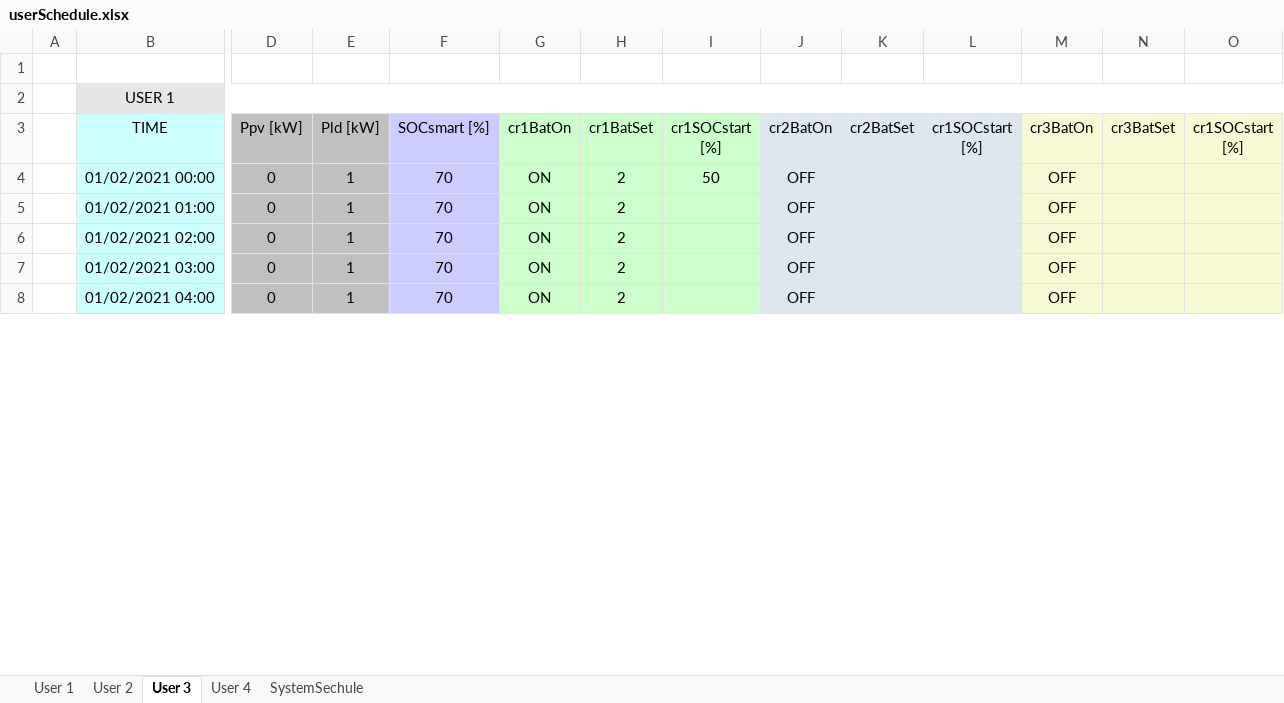
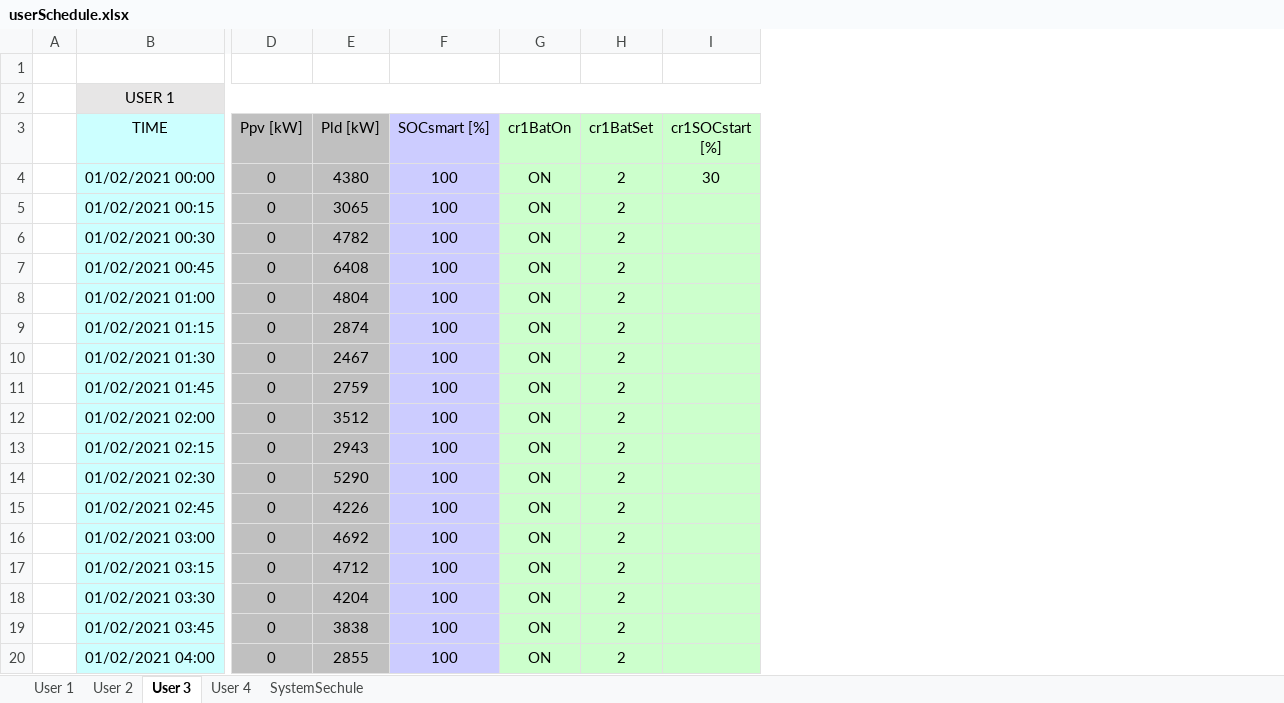
Before and after one commit to mindolink/EthStevecDevice, an Excel workbook: SimulatorUser/ImportData/userSchedule.xlsx, sheet User 3, drawn as a sheet; only a part is shown, gaps mark what is left out; values as stored, in another font and other column widths than the file's, no borders; removed rows and columns are numbered as before the commit, all else as after; rows hold the shown columns only; the diff covers the shown part only; the diff names each change by its address in the sheet, - before the commit and + after, or states it on an @@ line.

```diff
--- a/SimulatorUser/ImportData/userSchedule.xlsx (sheet User 3)
+++ b/SimulatorUser/ImportData/userSchedule.xlsx (sheet User 3)
-column J (cr2BatOn), rows 4-8: all OFF
-column K (cr2BatSet), empty
-column L (cr1SOCstart [%]), empty
-column M (cr3BatOn), rows 4-8: all OFF
-column N (cr3BatSet), empty
-column O (cr1SOCstart [%]), empty
-E4 (Pld [kW]): 1
+E4 (Pld [kW]): 4380
-F4 (SOCsmart [%]): 70
+F4 (SOCsmart [%]): 100
-I4 (cr1SOCstart [%]): 50
+I4 (cr1SOCstart [%]): 30
+row 5:  | 01/02/2021 00:15 | 0 | 3065 | 100 | ON | 2
+row 6:  | 01/02/2021 00:30 | 0 | 4782 | 100 | ON | 2
+row 7:  | 01/02/2021 00:45 | 0 | 6408 | 100 | ON | 2
-E8 (Pld [kW]): 1
+E8 (Pld [kW]): 4804
-F8 (SOCsmart [%]): 70
+F8 (SOCsmart [%]): 100
+row 9:  | 01/02/2021 01:15 | 0 | 2874 | 100 | ON | 2
+row 10:  | 01/02/2021 01:30 | 0 | 2467 | 100 | ON | 2
+row 11:  | 01/02/2021 01:45 | 0 | 2759 | 100 | ON | 2
-E12 (Pld [kW]): 1
+E12 (Pld [kW]): 3512
-F12 (SOCsmart [%]): 70
+F12 (SOCsmart [%]): 100
+row 13:  | 01/02/2021 02:15 | 0 | 2943 | 100 | ON | 2
+row 14:  | 01/02/2021 02:30 | 0 | 5290 | 100 | ON | 2
+row 15:  | 01/02/2021 02:45 | 0 | 4226 | 100 | ON | 2
-E16 (Pld [kW]): 1
+E16 (Pld [kW]): 4692
-F16 (SOCsmart [%]): 70
+F16 (SOCsmart [%]): 100
+row 17:  | 01/02/2021 03:15 | 0 | 4712 | 100 | ON | 2
+row 18:  | 01/02/2021 03:30 | 0 | 4204 | 100 | ON | 2
+row 19:  | 01/02/2021 03:45 | 0 | 3838 | 100 | ON | 2
-E20 (Pld [kW]): 1
+E20 (Pld [kW]): 2855
-F20 (SOCsmart [%]): 70
+F20 (SOCsmart [%]): 100
```
Also changed, not shown: 204 added rows and 236 edited cells elsewhere in this sheet, sheet User 4, sheet User 1, sheet User 2, sheet SystemSechule, charts or pictures, SimulatorUser/ImportData/userInfo.xlsx, 1 other file.
